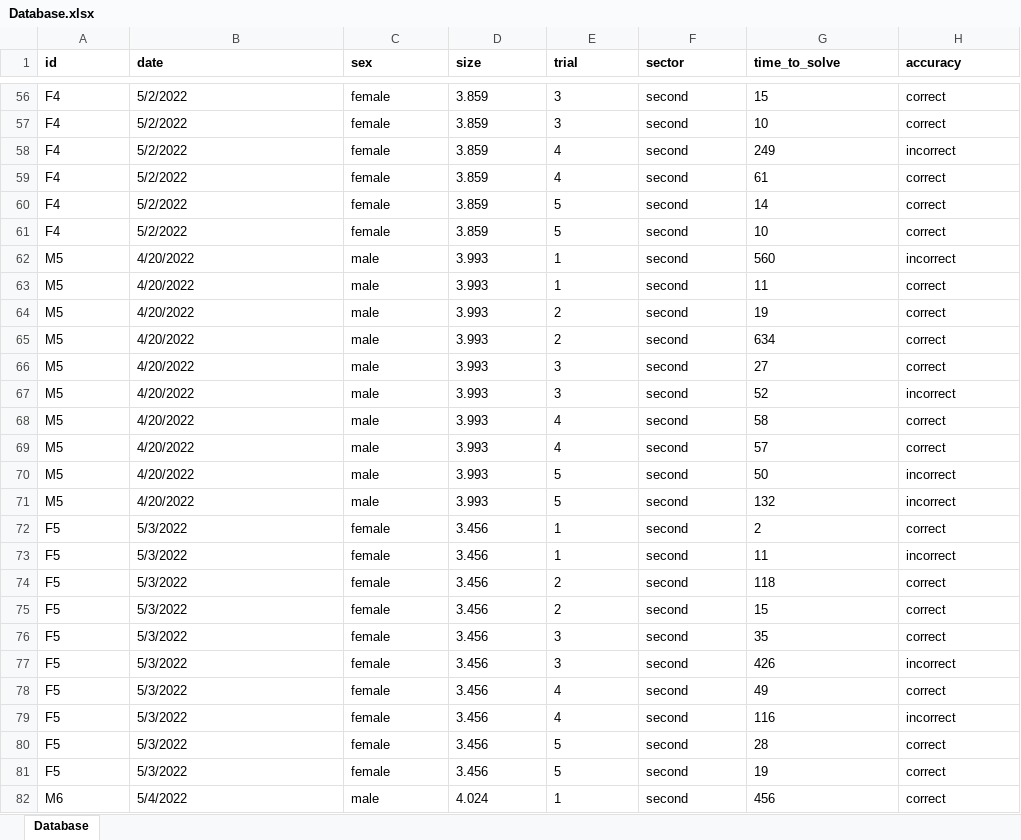
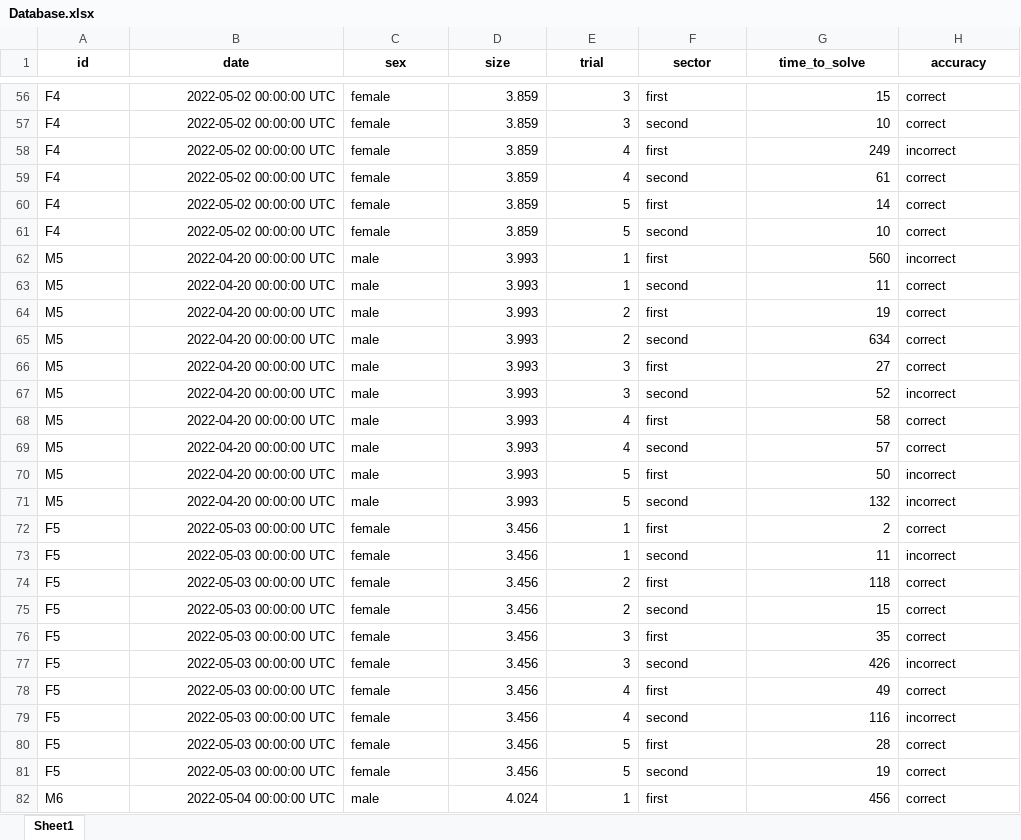
Before and after one commit to kalebepinto/NI-2025-0160, an Excel workbook: Database.xlsx, sheet Sheet1, drawn as a sheet; only a part is shown, gaps mark what is left out; values as stored, in another font and other column widths than the file's, no borders; the diff covers the shown part only; the diff names each change by its address in the sheet, - before the commit and + after, or states it on an @@ line.

```diff
--- a/Database.xlsx (sheet Sheet1)
+++ b/Database.xlsx (sheet Sheet1)
-sheet tab: Database
+sheet tab: Sheet1
-A1:H1 alignment: left
+A1:H1 alignment: center
-B56:B82 alignment: left
+B56:B82 alignment: right
-B56:B61 (date): 5/2/2022
+B56:B61 (date): 2022-05-02 00:00:00 UTC
-D56:E82 alignment: left
+D56:E82 alignment: right
-F56 (sector): second
+F56 (sector): first
-G56:G82 alignment: left
+G56:G82 alignment: right
-F58 (sector): second
+F58 (sector): first
-F60 (sector): second
+F60 (sector): first
-B62:B71 (date): 4/20/2022
+B62:B71 (date): 2022-04-20 00:00:00 UTC
-F62 (sector): second
+F62 (sector): first
-F64 (sector): second
+F64 (sector): first
-F66 (sector): second
+F66 (sector): first
-F68 (sector): second
+F68 (sector): first
-F70 (sector): second
+F70 (sector): first
-B72:B81 (date): 5/3/2022
+B72:B81 (date): 2022-05-03 00:00:00 UTC
-F72 (sector): second
+F72 (sector): first
-F74 (sector): second
+F74 (sector): first
-F76 (sector): second
+F76 (sector): first
-F78 (sector): second
+F78 (sector): first
-F80 (sector): second
+F80 (sector): first
-B82 (date): 5/4/2022
+B82 (date): 2022-05-04 00:00:00 UTC
-F82 (sector): second
+F82 (sector): first
```
Also changed, not shown: 709 edited cells and cell formats elsewhere in this sheet.
